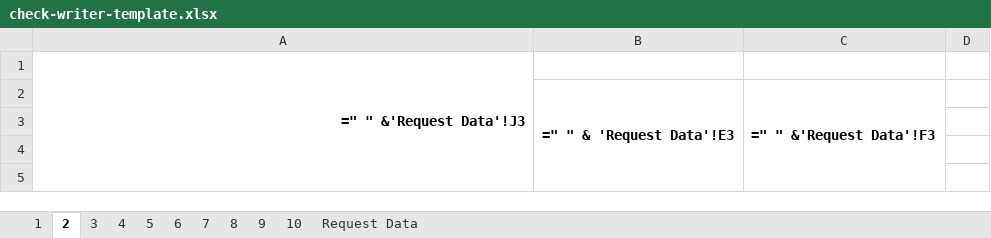
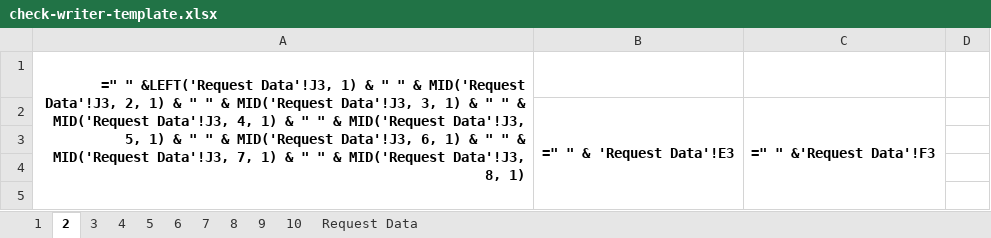
Before and after one commit to elite-mv/management-system, an Excel workbook: public/excel/check-writer-template.xlsx, sheet 2, drawn as a sheet; only a part is shown; values as stored, in another font and other column widths than the file's, no borders; formulas are shown in place of their values; the diff names each change by its address in the sheet, - before the commit and + after, or states it on an @@ line.

Commit message:
encrypt-check

```diff
--- a/public/excel/check-writer-template.xlsx (sheet 2)
+++ b/public/excel/check-writer-template.xlsx (sheet 2)
-A1: =" " &'Request Data'!J3
+A1: =" " &LEFT('Request Data'!J3, 1) & " " & MID('Request Data'!J3, 2, 1) & " " & MID('Request Data'!J3, 3, 1) & " " & MID('Request Data'!J3, 4, 1) & " " & MID('Request Data'!J3, 5, 1) & " " & MID('Request Data'!J3, 6, 1) & " " & MID('Request Data'!J3, 7, 1) & " " & MID('Request Data'!J3, 8, 1)
```
Also changed, not shown: sheet 1, sheet 7, sheet 9, sheet 10, sheet 3, sheet 4, 3 more sheets, 2 other files.
